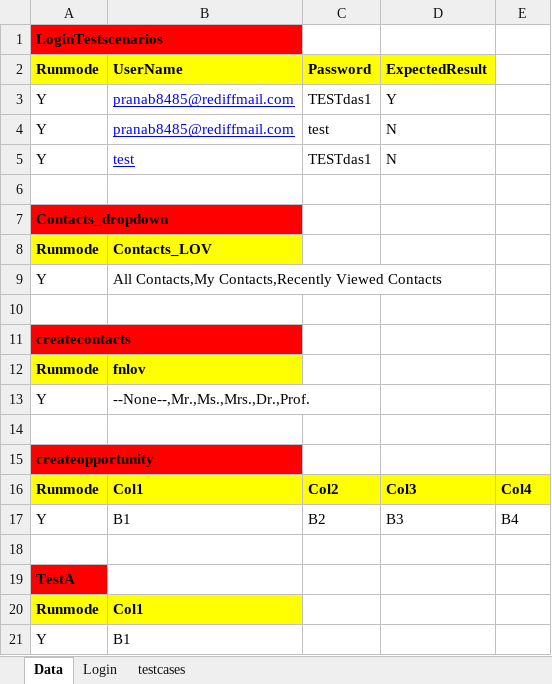
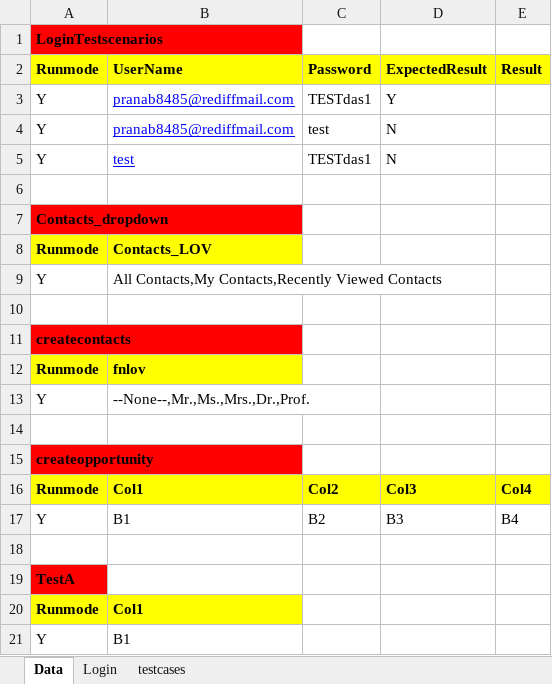
Before and after one commit to pranabkdas85/DemoRepo, an Excel workbook: com.ddf/Data.xlsx, sheet Data, drawn as a sheet; values as stored, in another font and other column widths than the file's, no borders; the diff names each change by its address in the sheet, - before the commit and + after, or states it on an @@ line.

```diff
--- a/com.ddf/Data.xlsx (sheet Data)
+++ b/com.ddf/Data.xlsx (sheet Data)
-E2: (empty)
+E2: Result
-E2 fill: none
+E2 fill: #FFFF00
```
Also changed, not shown: sheet testcases, 2 other files.
